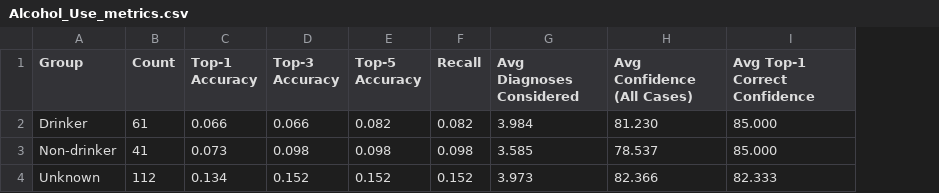
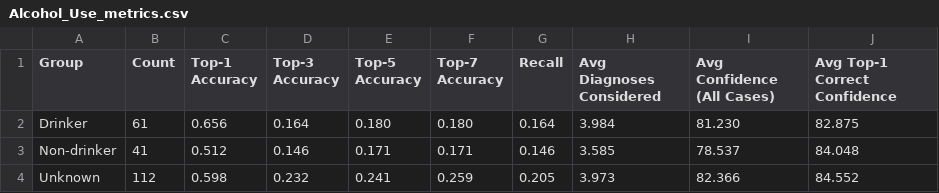
Before and after one commit to hanz-01105/demo-practice, a CSV file: demographic_metrics/Alcohol_Use_metrics.csv, drawn as a sheet; addresses are those after the commit; the diff names each change by its address in the sheet, - before the commit and + after, or states it on an @@ line.

```diff
--- a/demographic_metrics/Alcohol_Use_metrics.csv
+++ b/demographic_metrics/Alcohol_Use_metrics.csv
+column F (Top-7 Accuracy), rows 2-4: 0.180 | 0.171 | 0.259
-C2 (Top-1 Accuracy): 0.066
+C2 (Top-1 Accuracy): 0.656
-D2 (Top-3 Accuracy): 0.066
+D2 (Top-3 Accuracy): 0.164
-E2 (Top-5 Accuracy): 0.082
+E2 (Top-5 Accuracy): 0.180
-G2 (Recall): 0.082
+G2 (Recall): 0.164
-J2 (Avg Top-1 Correct Confidence): 85.000
+J2 (Avg Top-1 Correct Confidence): 82.875
-C3 (Top-1 Accuracy): 0.073
+C3 (Top-1 Accuracy): 0.512
-D3 (Top-3 Accuracy): 0.098
+D3 (Top-3 Accuracy): 0.146
-E3 (Top-5 Accuracy): 0.098
+E3 (Top-5 Accuracy): 0.171
-G3 (Recall): 0.098
+G3 (Recall): 0.146
-J3 (Avg Top-1 Correct Confidence): 85.000
+J3 (Avg Top-1 Correct Confidence): 84.048
-C4 (Top-1 Accuracy): 0.134
+C4 (Top-1 Accuracy): 0.598
-D4 (Top-3 Accuracy): 0.152
+D4 (Top-3 Accuracy): 0.232
-E4 (Top-5 Accuracy): 0.152
+E4 (Top-5 Accuracy): 0.241
-G4 (Recall): 0.152
+G4 (Recall): 0.205
-J4 (Avg Top-1 Correct Confidence): 82.333
+J4 (Avg Top-1 Correct Confidence): 84.552
```
Also changed, not shown: demographic_metrics/Comorbidity_Status_metrics.csv, demographic_metrics/Drug_Use_metrics.csv, 6 other files.
